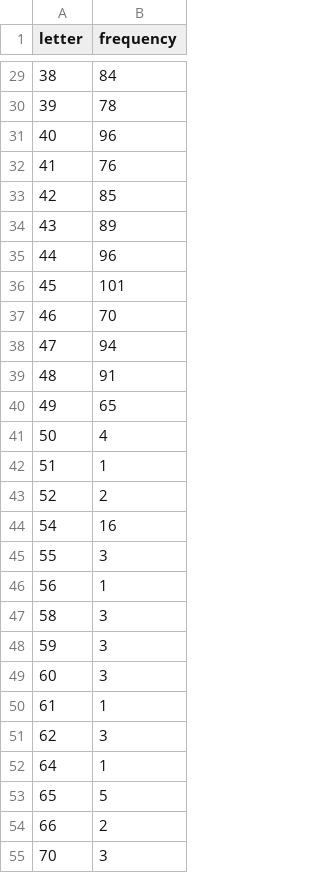
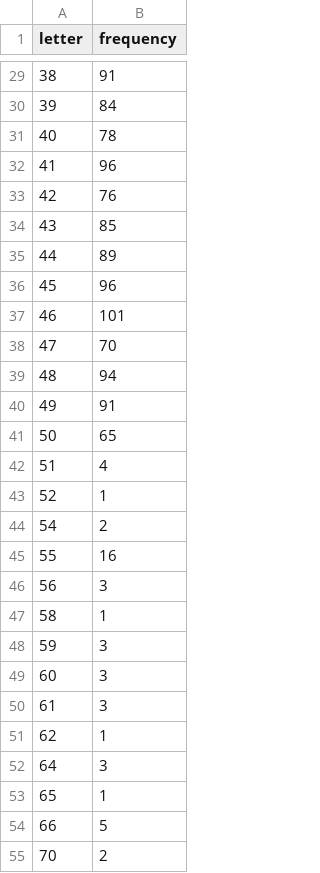
Before and after one commit to MiguelLM-UOC/DataVisualization.github.io, a TSV file: docs/data.tsv, drawn as a sheet; only a part is shown, gaps mark what is left out; the diff covers the shown part only.

```diff
--- a/docs/data.tsv
+++ b/docs/data.tsv
@@ -29,27 +29,27 @@ letter	frequency
-38	84
-39	78
-40	96
-41	76
-42	85
-43	89
-44	96
-45	101
-46	70
-47	94
-48	91
-49	65
-50	4
-51	1
-52	2
-54	16
-55	3
-56	1
-58	3
+38	91
+39	84
+40	78
+41	96
+42	76
+43	85
+44	89
+45	96
+46	101
+47	70
+48	94
+49	91
+50	65
+51	4
+52	1
+54	2
+55	16
+56	3
+58	1
 59	3
 60	3
-61	1
-62	3
-64	1
-65	5
-66	2
-70	3
+61	3
+62	1
+64	3
+65	1
+66	5
+70	2
```
Also changed, not shown: 26 edited cells elsewhere in this file.
